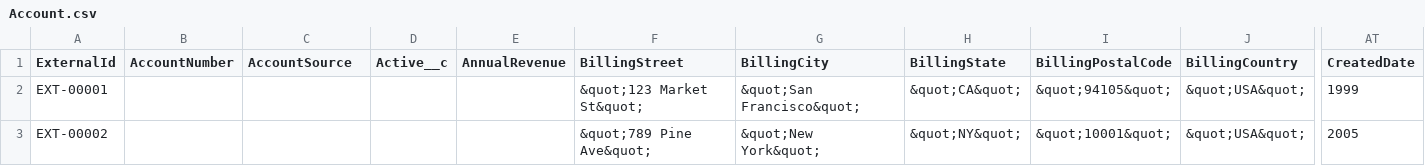
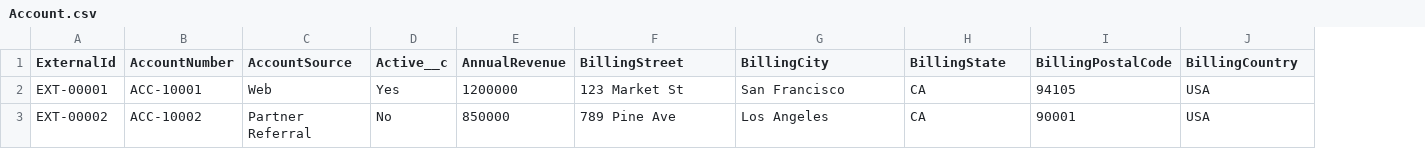
Before and after one commit to rpatelglobant/GEAI, a CSV file: GEAI_Hackathon2/SampleData/Account.csv, drawn as a sheet; only a part is shown, gaps mark what is left out; the diff covers the shown part only; the diff names each change by its address in the sheet, - before the commit and + after, or states it on an @@ line.

Commit message:
a new commit message

```diff
--- a/GEAI_Hackathon2/SampleData/Account.csv
+++ b/GEAI_Hackathon2/SampleData/Account.csv
-column AT (CreatedDate), rows 2-3: 1999 | 2005
-B2 (AccountNumber): (empty)
+B2 (AccountNumber): ACC-10001
-C2 (AccountSource): (empty)
+C2 (AccountSource): Web
-D2 (Active__c): (empty)
+D2 (Active__c): Yes
-E2 (AnnualRevenue): (empty)
+E2 (AnnualRevenue): 1200000
-F2 (BillingStreet): &quot;123 Market St&quot;
+F2 (BillingStreet): 123 Market St
-G2 (BillingCity): &quot;San Francisco&quot;
+G2 (BillingCity): San Francisco
-H2 (BillingState): &quot;CA&quot;
+H2 (BillingState): CA
-I2 (BillingPostalCode): &quot;94105&quot;
+I2 (BillingPostalCode): 94105
-J2:J3 (BillingCountry): &quot;USA&quot;
+J2:J3 (BillingCountry): USA
-B3 (AccountNumber): (empty)
+B3 (AccountNumber): ACC-10002
-C3 (AccountSource): (empty)
+C3 (AccountSource): Partner Referral
-D3 (Active__c): (empty)
+D3 (Active__c): No
-E3 (AnnualRevenue): (empty)
+E3 (AnnualRevenue): 850000
-F3 (BillingStreet): &quot;789 Pine Ave&quot;
+F3 (BillingStreet): 789 Pine Ave
-G3 (BillingCity): &quot;New York&quot;
+G3 (BillingCity): Los Angeles
-H3 (BillingState): &quot;NY&quot;
+H3 (BillingState): CA
-I3 (BillingPostalCode): &quot;10001&quot;
+I3 (BillingPostalCode): 90001
```
Also changed, not shown: 172 edited cells elsewhere in this file.
